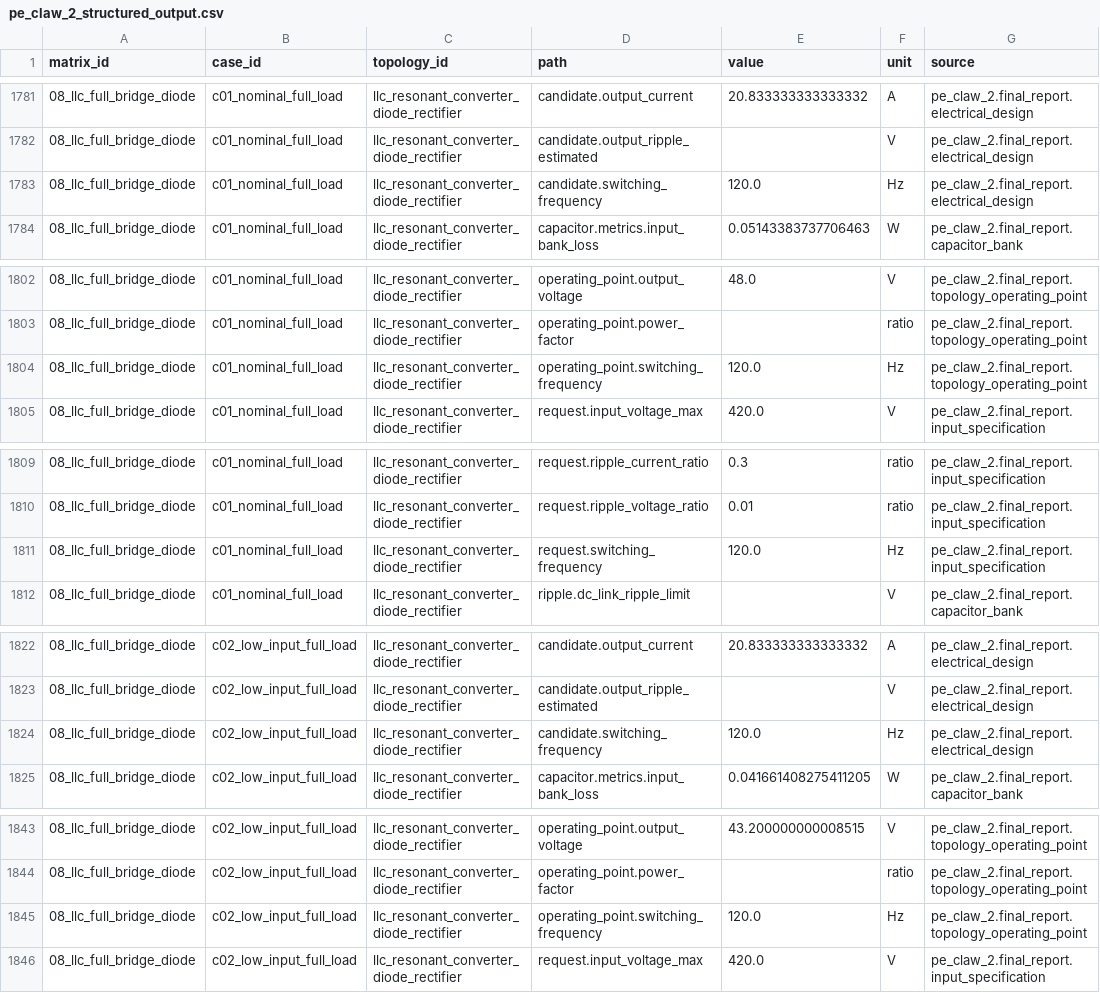
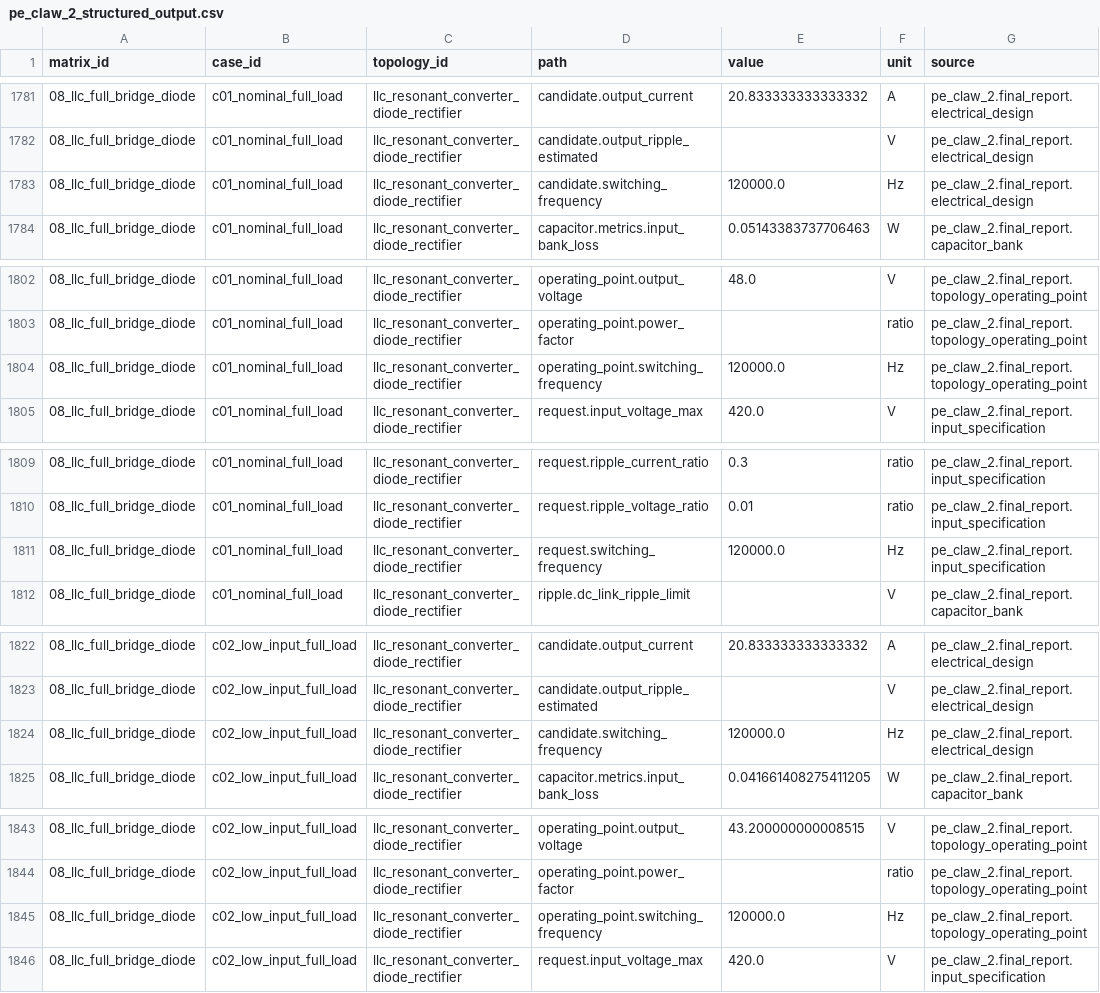
Before and after one commit to Lumia-Xiao/PE_CLAW1.0, a CSV file: Plan/active/structured_outputs_20260824/pe_claw_2_structured_output.csv, drawn as a sheet; only a part is shown, gaps mark what is left out; the diff covers the shown part only.

Commit message:
Step 11: converge end-to-end structured parity

```diff
--- a/Plan/active/structured_outputs_20260824/pe_claw_2_structured_output.csv
+++ b/Plan/active/structured_outputs_20260824/pe_claw_2_structured_output.csv
@@ -1782,3 +1782,3 @@ matrix_id,case_id,topology_id,path,value,unit,source
 08_llc_full_bridge_diode,c01_nominal_full_load,llc_resonant_converter_diode_rectifier,candidate.output_ripple_estimated,,V,pe_claw_2.final_report.electrical_design
-08_llc_full_bridge_diode,c01_nominal_full_load,llc_resonant_converter_diode_rectifier,candidate.switching_frequency,120.0,Hz,pe_claw_2.final_report.electrical_design
+08_llc_full_bridge_diode,c01_nominal_full_load,llc_resonant_converter_diode_rectifier,candidate.switching_frequency,120000.0,Hz,pe_claw_2.final_report.electrical_design
 08_llc_full_bridge_diode,c01_nominal_full_load,llc_resonant_converter_diode_rectifier,capacitor.metrics.input_bank_loss,0.05143383737706463,W,pe_claw_2.final_report.capacitor_bank
@@ -1803,3 +1803,3 @@ matrix_id,case_id,topology_id,path,value,unit,source
 08_llc_full_bridge_diode,c01_nominal_full_load,llc_resonant_converter_diode_rectifier,operating_point.power_factor,,ratio,pe_claw_2.final_report.topology_operating_point
-08_llc_full_bridge_diode,c01_nominal_full_load,llc_resonant_converter_diode_rectifier,operating_point.switching_frequency,120.0,Hz,pe_claw_2.final_report.topology_operating_point
+08_llc_full_bridge_diode,c01_nominal_full_load,llc_resonant_converter_diode_rectifier,operating_point.switching_frequency,120000.0,Hz,pe_claw_2.final_report.topology_operating_point
 08_llc_full_bridge_diode,c01_nominal_full_load,llc_resonant_converter_diode_rectifier,request.input_voltage_max,420.0,V,pe_claw_2.final_report.input_specification
@@ -1810,3 +1810,3 @@ matrix_id,case_id,topology_id,path,value,unit,source
 08_llc_full_bridge_diode,c01_nominal_full_load,llc_resonant_converter_diode_rectifier,request.ripple_voltage_ratio,0.01,ratio,pe_claw_2.final_report.input_specification
-08_llc_full_bridge_diode,c01_nominal_full_load,llc_resonant_converter_diode_rectifier,request.switching_frequency,120.0,Hz,pe_claw_2.final_report.input_specification
+08_llc_full_bridge_diode,c01_nominal_full_load,llc_resonant_converter_diode_rectifier,request.switching_frequency,120000.0,Hz,pe_claw_2.final_report.input_specification
 08_llc_full_bridge_diode,c01_nominal_full_load,llc_resonant_converter_diode_rectifier,ripple.dc_link_ripple_limit,,V,pe_claw_2.final_report.capacitor_bank
@@ -1823,3 +1823,3 @@ matrix_id,case_id,topology_id,path,value,unit,source
 08_llc_full_bridge_diode,c02_low_input_full_load,llc_resonant_converter_diode_rectifier,candidate.output_ripple_estimated,,V,pe_claw_2.final_report.electrical_design
-08_llc_full_bridge_diode,c02_low_input_full_load,llc_resonant_converter_diode_rectifier,candidate.switching_frequency,120.0,Hz,pe_claw_2.final_report.electrical_design
+08_llc_full_bridge_diode,c02_low_input_full_load,llc_resonant_converter_diode_rectifier,candidate.switching_frequency,120000.0,Hz,pe_claw_2.final_report.electrical_design
 08_llc_full_bridge_diode,c02_low_input_full_load,llc_resonant_converter_diode_rectifier,capacitor.metrics.input_bank_loss,0.041661408275411205,W,pe_claw_2.final_report.capacitor_bank
@@ -1844,3 +1844,3 @@ matrix_id,case_id,topology_id,path,value,unit,source
 08_llc_full_bridge_diode,c02_low_input_full_load,llc_resonant_converter_diode_rectifier,operating_point.power_factor,,ratio,pe_claw_2.final_report.topology_operating_point
-08_llc_full_bridge_diode,c02_low_input_full_load,llc_resonant_converter_diode_rectifier,operating_point.switching_frequency,120.0,Hz,pe_claw_2.final_report.topology_operating_point
+08_llc_full_bridge_diode,c02_low_input_full_load,llc_resonant_converter_diode_rectifier,operating_point.switching_frequency,120000.0,Hz,pe_claw_2.final_report.topology_operating_point
 08_llc_full_bridge_diode,c02_low_input_full_load,llc_resonant_converter_diode_rectifier,request.input_voltage_max,420.0,V,pe_claw_2.final_report.input_specification
```
Also changed, not shown: 37 edited cells elsewhere in this file, 17 other files.
